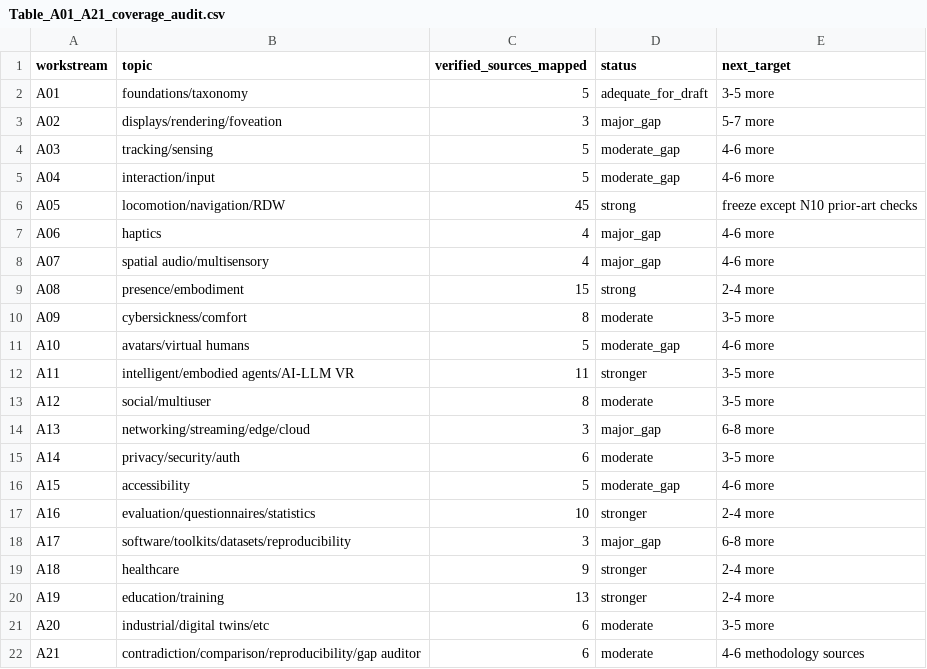
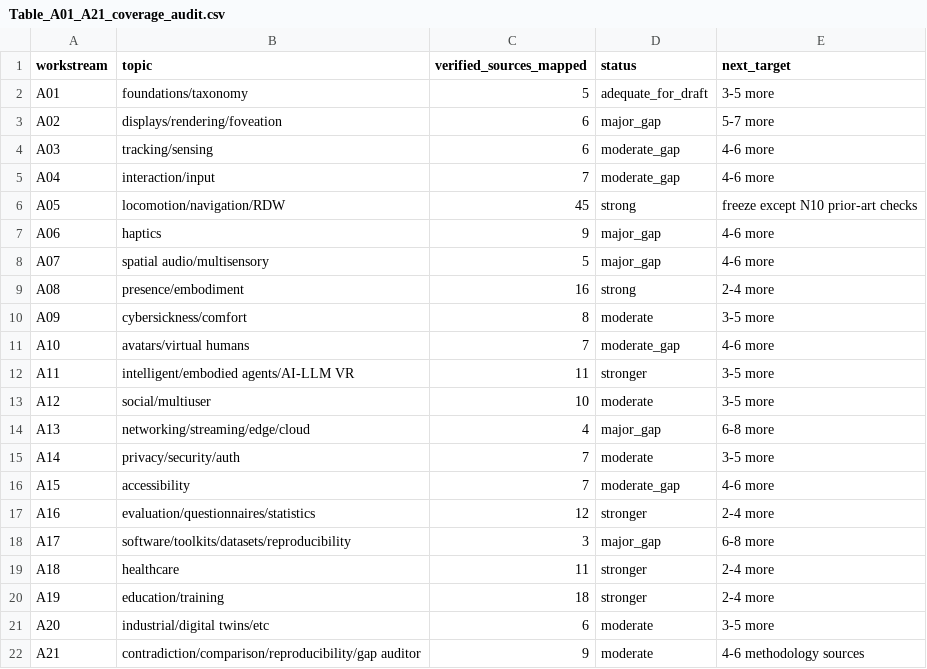
Before and after one commit to Arithmetic-Power-Geometry/Virtual-Reality-Research-Review, a CSV file: paper_writing_register/paper_assets/tables/Table_A01_A21_coverage_audit.csv, drawn as a sheet.

Commit message:
Audit: refresh A01-A21 mapped evidence counts at 169 verified references

```diff
--- a/paper_writing_register/paper_assets/tables/Table_A01_A21_coverage_audit.csv
+++ b/paper_writing_register/paper_assets/tables/Table_A01_A21_coverage_audit.csv
@@ -2,21 +2,21 @@ workstream,topic,verified_sources_mapped,status,next_target
 A01,foundations/taxonomy,5,adequate_for_draft,3-5 more
-A02,displays/rendering/foveation,3,major_gap,5-7 more
-A03,tracking/sensing,5,moderate_gap,4-6 more
-A04,interaction/input,5,moderate_gap,4-6 more
+A02,displays/rendering/foveation,6,major_gap,5-7 more
+A03,tracking/sensing,6,moderate_gap,4-6 more
+A04,interaction/input,7,moderate_gap,4-6 more
 A05,locomotion/navigation/RDW,45,strong,freeze except N10 prior-art checks
-A06,haptics,4,major_gap,4-6 more
-A07,spatial audio/multisensory,4,major_gap,4-6 more
-A08,presence/embodiment,15,strong,2-4 more
+A06,haptics,9,major_gap,4-6 more
+A07,spatial audio/multisensory,5,major_gap,4-6 more
+A08,presence/embodiment,16,strong,2-4 more
 A09,cybersickness/comfort,8,moderate,3-5 more
-A10,avatars/virtual humans,5,moderate_gap,4-6 more
+A10,avatars/virtual humans,7,moderate_gap,4-6 more
 A11,intelligent/embodied agents/AI-LLM VR,11,stronger,3-5 more
-A12,social/multiuser,8,moderate,3-5 more
-A13,networking/streaming/edge/cloud,3,major_gap,6-8 more
-A14,privacy/security/auth,6,moderate,3-5 more
-A15,accessibility,5,moderate_gap,4-6 more
-A16,evaluation/questionnaires/statistics,10,stronger,2-4 more
+A12,social/multiuser,10,moderate,3-5 more
+A13,networking/streaming/edge/cloud,4,major_gap,6-8 more
+A14,privacy/security/auth,7,moderate,3-5 more
+A15,accessibility,7,moderate_gap,4-6 more
+A16,evaluation/questionnaires/statistics,12,stronger,2-4 more
 A17,software/toolkits/datasets/reproducibility,3,major_gap,6-8 more
-A18,healthcare,9,stronger,2-4 more
-A19,education/training,13,stronger,2-4 more
+A18,healthcare,11,stronger,2-4 more
+A19,education/training,18,stronger,2-4 more
 A20,industrial/digital twins/etc,6,moderate,3-5 more
-A21,contradiction/comparison/reproducibility/gap auditor,6,moderate,4-6 methodology sources
+A21,contradiction/comparison/reproducibility/gap auditor,9,moderate,4-6 methodology sources
```
